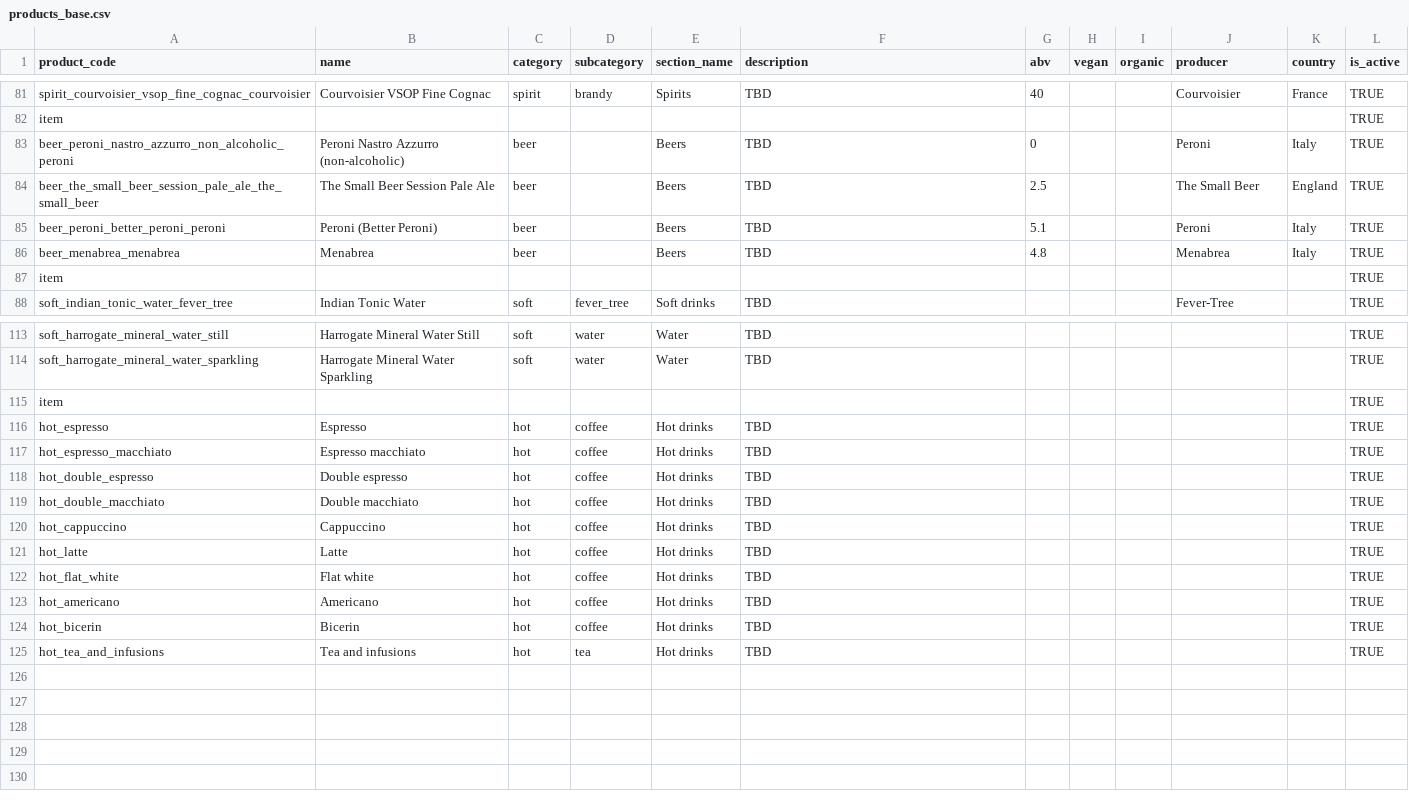
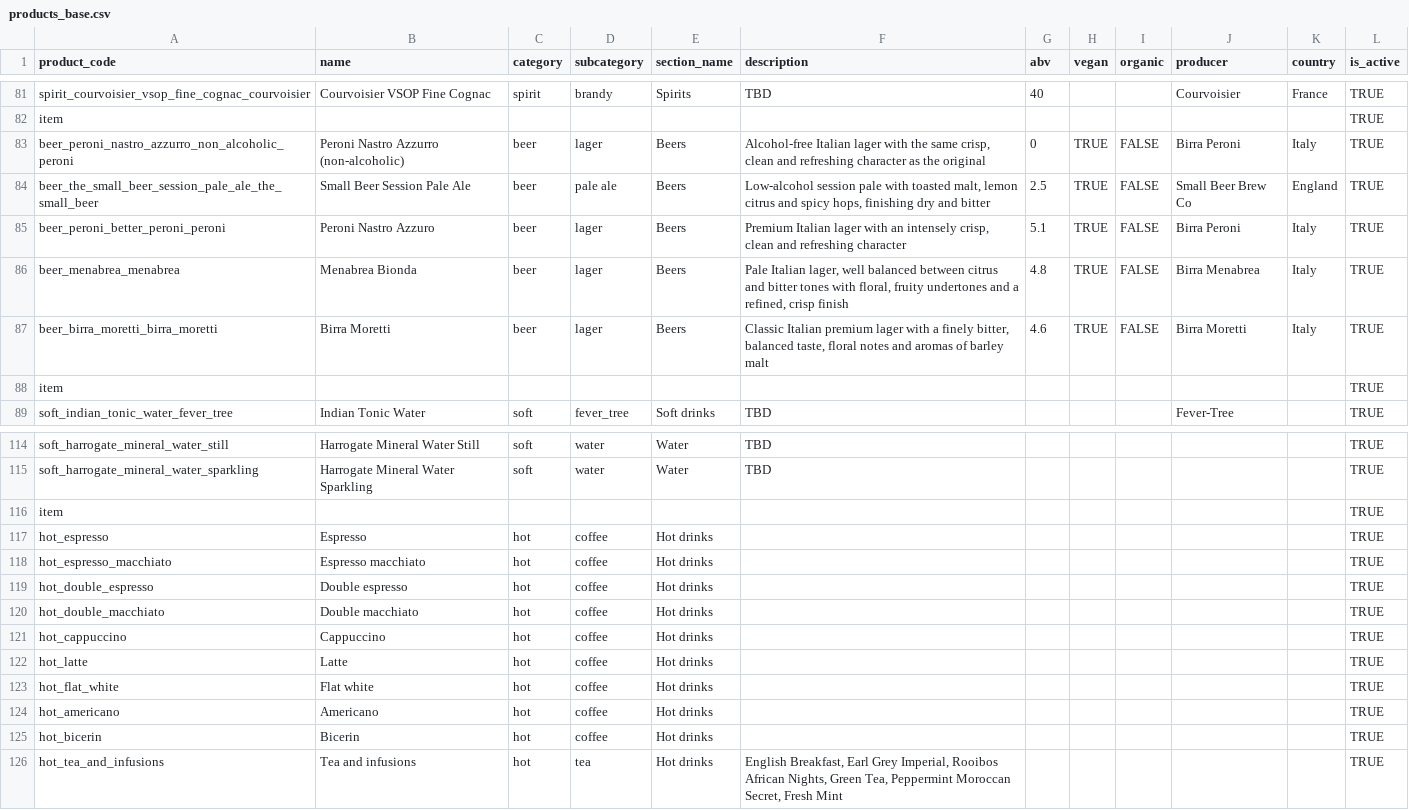
Before and after one commit to arthurbotto/supporters_bar_menu, a CSV file: data/products_base.csv, drawn as a sheet; only a part is shown, gaps mark what is left out.

Commit message:
Enrich beer data and display descriptions on beers, hot drinks and mocktails.

```diff
--- a/data/products_base.csv
+++ b/data/products_base.csv
@@ -82,6 +82,7 @@ spirit_courvoisier_vsop_fine_cognac_courvoisier,Courvoisier VSOP Fine Cognac,spi
 item,,,,,,,,,,,TRUE
-beer_peroni_nastro_azzurro_non_alcoholic_peroni,Peroni Nastro Azzurro (non-alcoholic),beer,,Beers,TBD,0,,,Peroni,Italy,TRUE
-beer_the_small_beer_session_pale_ale_the_small_beer,The Small Beer Session Pale Ale,beer,,Beers,TBD,2.5,,,The Small Beer,England,TRUE
-beer_peroni_better_peroni_peroni,Peroni (Better Peroni),beer,,Beers,TBD,5.1,,,Peroni,Italy,TRUE
-beer_menabrea_menabrea,Menabrea,beer,,Beers,TBD,4.8,,,Menabrea,Italy,TRUE
+beer_peroni_nastro_azzurro_non_alcoholic_peroni,Peroni Nastro Azzurro (non-alcoholic),beer,lager,Beers,"Alcohol-free Italian lager with the same crisp, clean and refreshing character as the original",0,TRUE,FALSE,Birra Peroni,Italy,TRUE
+beer_the_small_beer_session_pale_ale_the_small_beer,Small Beer Session Pale Ale,beer,pale ale,Beers,"Low-alcohol session pale with toasted malt, lemon citrus and spicy hops, finishing dry and bitter",2.5,TRUE,FALSE,Small Beer Brew Co,England,TRUE
+beer_peroni_better_peroni_peroni,Peroni Nastro Azzuro,beer,lager,Beers,"Premium Italian lager with an intensely crisp, clean and refreshing character",5.1,TRUE,FALSE,Birra Peroni,Italy,TRUE
+beer_menabrea_menabrea,Menabrea Bionda,beer,lager,Beers,"Pale Italian lager, well balanced between citrus and bitter tones with floral, fruity undertones and a refined, crisp finish",4.8,TRUE,FALSE,Birra Menabrea,Italy,TRUE
+beer_birra_moretti_birra_moretti,Birra Moretti,beer,lager,Beers,"Classic Italian premium lager with a finely bitter, balanced taste, floral notes and aromas of barley malt",4.6,TRUE,FALSE,Birra Moretti,Italy,TRUE
 item,,,,,,,,,,,TRUE
@@ -115,11 +116,11 @@ soft_harrogate_mineral_water_sparkling,Harrogate Mineral Water Sparkling,soft,wa
 item,,,,,,,,,,,TRUE
-hot_espresso,Espresso,hot,coffee,Hot drinks,TBD,,,,,,TRUE
-hot_espresso_macchiato,Espresso macchiato,hot,coffee,Hot drinks,TBD,,,,,,TRUE
-hot_double_espresso,Double espresso,hot,coffee,Hot drinks,TBD,,,,,,TRUE
-hot_double_macchiato,Double macchiato,hot,coffee,Hot drinks,TBD,,,,,,TRUE
-hot_cappuccino,Cappuccino,hot,coffee,Hot drinks,TBD,,,,,,TRUE
-hot_latte,Latte,hot,coffee,Hot drinks,TBD,,,,,,TRUE
-hot_flat_white,Flat white,hot,coffee,Hot drinks,TBD,,,,,,TRUE
-hot_americano,Americano,hot,coffee,Hot drinks,TBD,,,,,,TRUE
-hot_bicerin,Bicerin,hot,coffee,Hot drinks,TBD,,,,,,TRUE
-hot_tea_and_infusions,Tea and infusions,hot,tea,Hot drinks,TBD,,,,,,TRUE
+hot_espresso,Espresso,hot,coffee,Hot drinks,,,,,,,TRUE
+hot_espresso_macchiato,Espresso macchiato,hot,coffee,Hot drinks,,,,,,,TRUE
+hot_double_espresso,Double espresso,hot,coffee,Hot drinks,,,,,,,TRUE
+hot_double_macchiato,Double macchiato,hot,coffee,Hot drinks,,,,,,,TRUE
+hot_cappuccino,Cappuccino,hot,coffee,Hot drinks,,,,,,,TRUE
+hot_latte,Latte,hot,coffee,Hot drinks,,,,,,,TRUE
+hot_flat_white,Flat white,hot,coffee,Hot drinks,,,,,,,TRUE
+hot_americano,Americano,hot,coffee,Hot drinks,,,,,,,TRUE
+hot_bicerin,Bicerin,hot,coffee,Hot drinks,,,,,,,TRUE
+hot_tea_and_infusions,Tea and infusions,hot,tea,Hot drinks,"English Breakfast, Earl Grey Imperial, Rooibos African Nights, Green Tea, Peppermint Moroccan Secret, Fresh Mint",,,,,,TRUE
```
Also changed, not shown: data/product_variants.csv, 4 other files.
